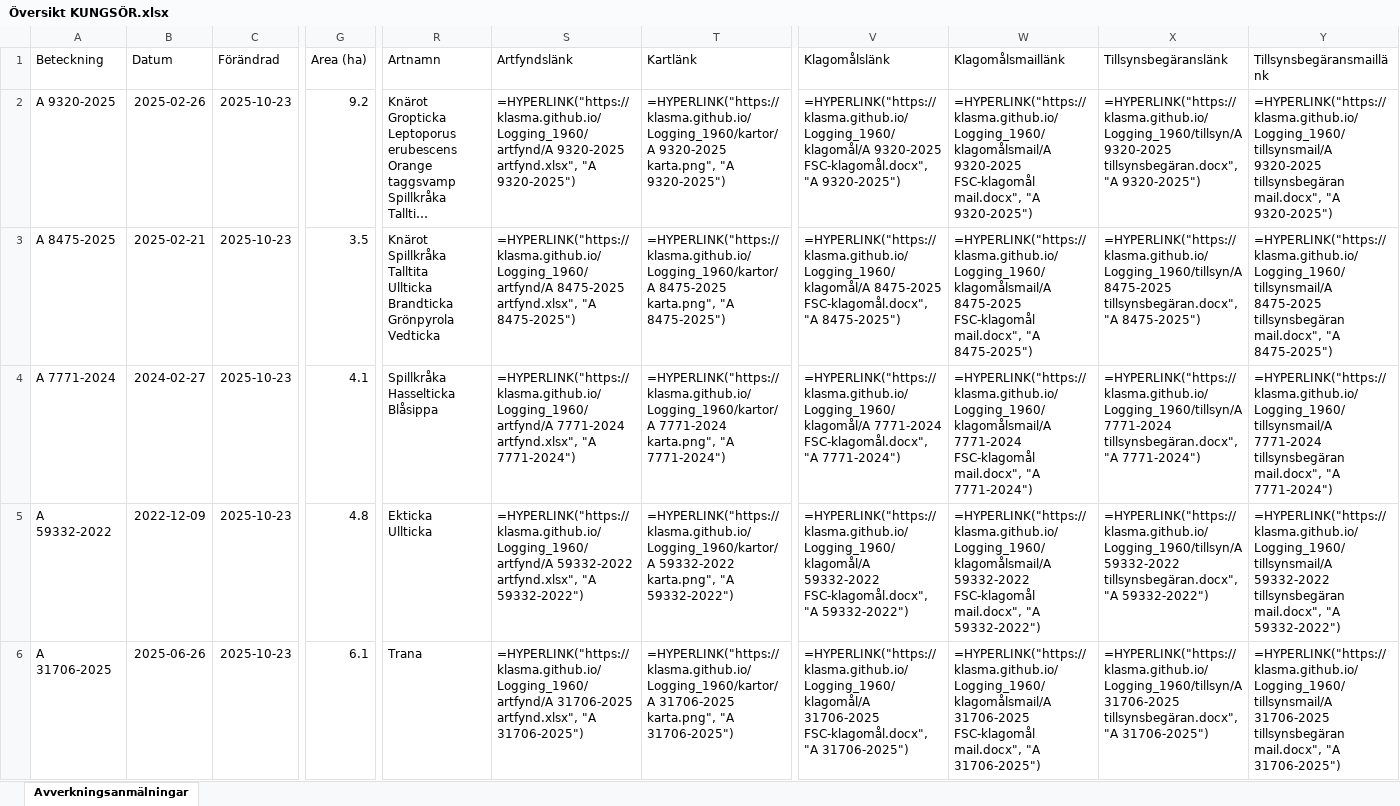
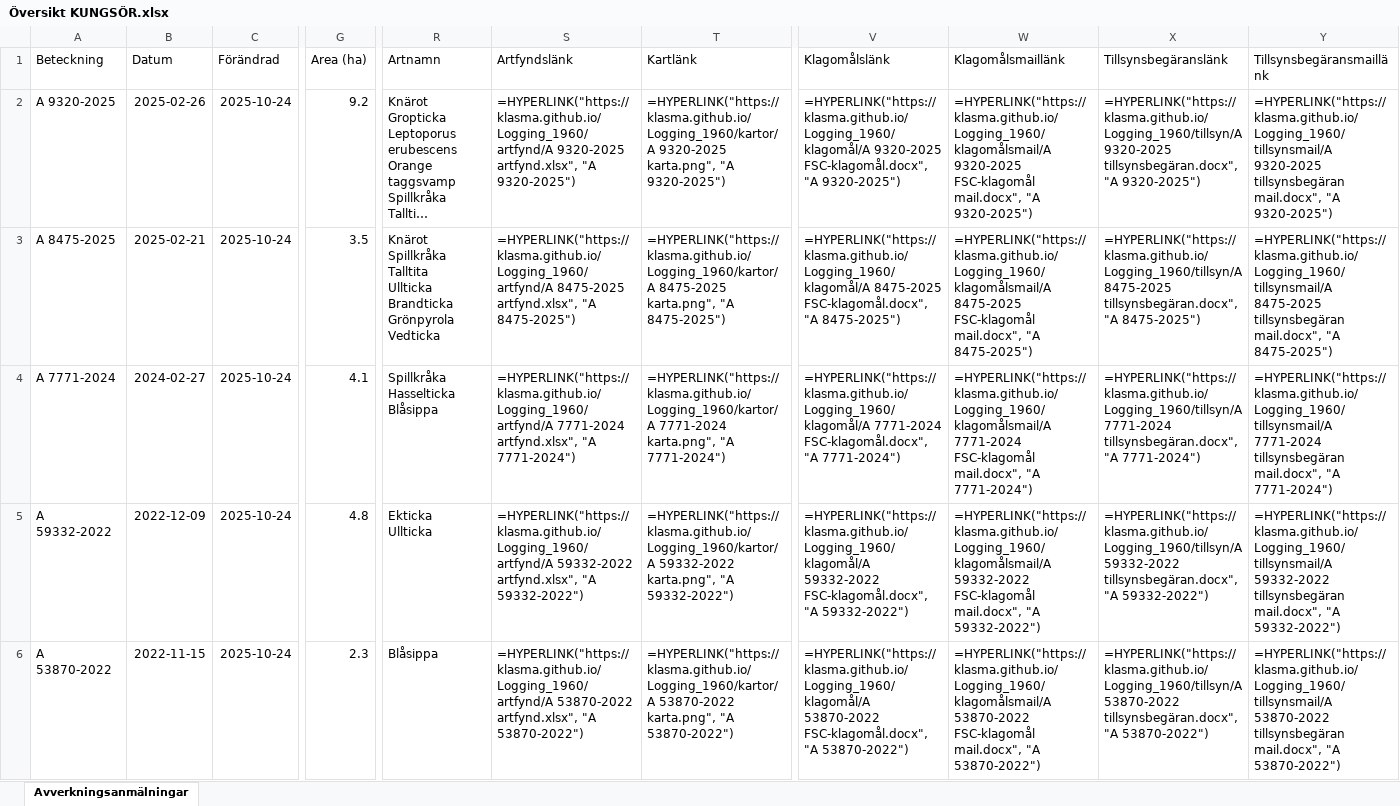
Before and after one commit to klasma/Logging_1960, an Excel workbook: Översikt KUNGSÖR.xlsx, sheet Avverkningsanmälningar, drawn as a sheet; only a part is shown, gaps mark what is left out; long unchanged cells end in …; values as stored, in another font and other column widths than the file's, no borders; formulas without a stored value are shown as written; the diff covers the shown part only; the diff names each change by its address in the sheet, - before the commit and + after, or states it on an @@ line.

```diff
--- a/Översikt KUNGSÖR.xlsx (sheet Avverkningsanmälningar)
+++ b/Översikt KUNGSÖR.xlsx (sheet Avverkningsanmälningar)
-C2:C6 (Förändrad): 2025-10-23
+C2:C6 (Förändrad): 2025-10-24
-A6 (Beteckning): A 31706-2025
+A6 (Beteckning): A 53870-2022
-B6 (Datum): 2025-06-26
+B6 (Datum): 2022-11-15
-G6 (Area (ha)): 6.1
+G6 (Area (ha)): 2.3
-R6 (Artnamn): Trana
+R6 (Artnamn): Blåsippa
-S6 (Artfyndslänk): =HYPERLINK("https://klasma.github.io/Logging_1960/artfynd/A 31706-2025 artfynd.xlsx", "A 31706-2025")
+S6 (Artfyndslänk): =HYPERLINK("https://klasma.github.io/Logging_1960/artfynd/A 53870-2022 artfynd.xlsx", "A 53870-2022")
-T6 (Kartlänk): =HYPERLINK("https://klasma.github.io/Logging_1960/kartor/A 31706-2025 karta.png", "A 31706-2025")
+T6 (Kartlänk): =HYPERLINK("https://klasma.github.io/Logging_1960/kartor/A 53870-2022 karta.png", "A 53870-2022")
-V6 (Klagomålslänk): =HYPERLINK("https://klasma.github.io/Logging_1960/klagomål/A 31706-2025 FSC-klagomål.docx", "A 31706-2025")
+V6 (Klagomålslänk): =HYPERLINK("https://klasma.github.io/Logging_1960/klagomål/A 53870-2022 FSC-klagomål.docx", "A 53870-2022")
-W6 (Klagomålsmaillänk): =HYPERLINK("https://klasma.github.io/Logging_1960/klagomålsmail/A 31706-2025 FSC-klagomål mail.docx", "A 31706-2025")
+W6 (Klagomålsmaillänk): =HYPERLINK("https://klasma.github.io/Logging_1960/klagomålsmail/A 53870-2022 FSC-klagomål mail.docx", "A 53870-2022")
-X6 (Tillsynsbegäranslänk): =HYPERLINK("https://klasma.github.io/Logging_1960/tillsyn/A 31706-2025 tillsynsbegäran.docx", "A 31706-2025")
+X6 (Tillsynsbegäranslänk): =HYPERLINK("https://klasma.github.io/Logging_1960/tillsyn/A 53870-2022 tillsynsbegäran.docx", "A 53870-2022")
-Y6 (Tillsynsbegäransmaillänk): =HYPERLINK("https://klasma.github.io/Logging_1960/tillsynsmail/A 31706-2025 tillsynsbegäran mail.docx", "A 31706-2025")
+Y6 (Tillsynsbegäransmaillänk): =HYPERLINK("https://klasma.github.io/Logging_1960/tillsynsmail/A 53870-2022 tillsynsbegäran mail.docx", "A 53870-2022")
```
Also changed, not shown: 282 edited cells elsewhere in this sheet, artfynd/A 31706-2025 artfynd.xlsx, artfynd/A 53870-2022 artfynd.xlsx, 33 other files.
